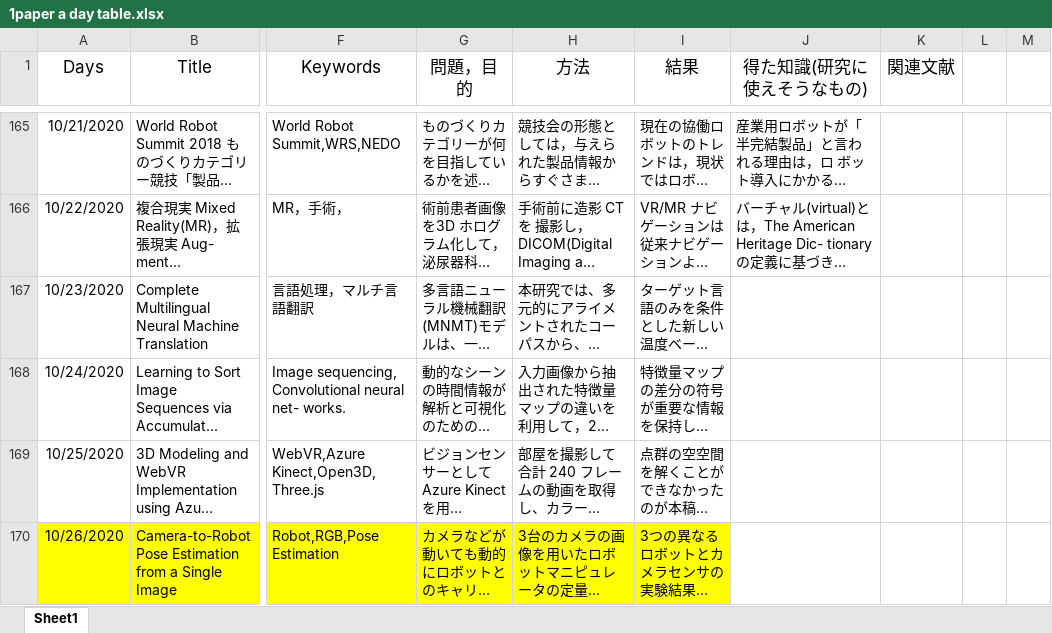
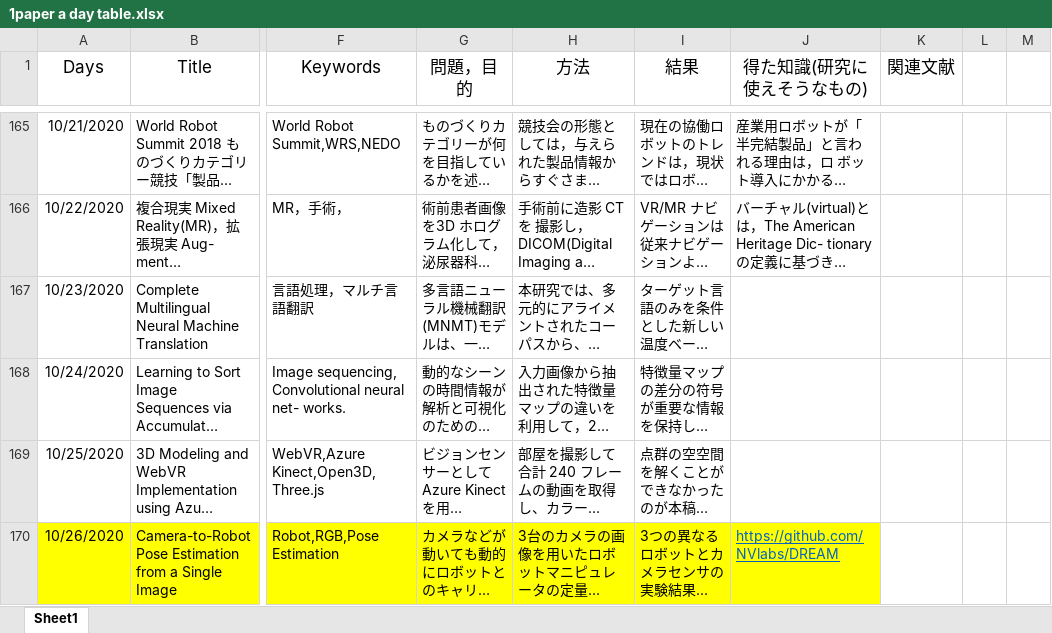
Before and after one commit to kakeru58/one-paper-a-day, an Excel workbook: 1paper a day table.xlsx, sheet Sheet1, drawn as a sheet; only a part is shown, gaps mark what is left out; long unchanged cells end in …; values as stored, in another font and other column widths than the file's, no borders; the diff covers the shown part only; the diff names each change by its address in the sheet, - before the commit and + after, or states it on an @@ line.

Commit message:
2020/10/27

```diff
--- a/1paper a day table.xlsx (sheet Sheet1)
+++ b/1paper a day table.xlsx (sheet Sheet1)
-J170 (得た知識(研究に使えそうなもの)): (empty)
+J170 (得た知識(研究に使えそうなもの)): https://github.com/NVlabs/DREAM
-J170 fill: none
+J170 fill: #FFFF00
```
Also changed, not shown: 1 added row elsewhere in this sheet.
